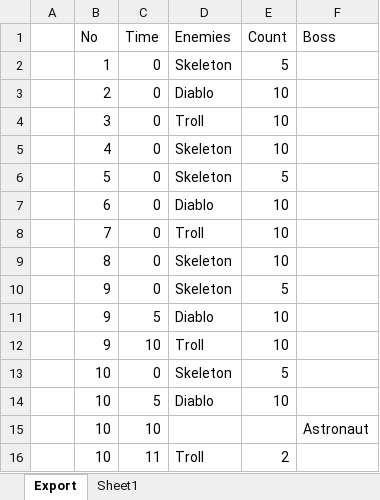
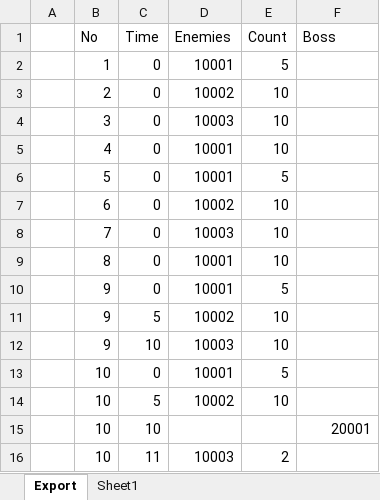
Before and after one commit to BlindBullet/ProjectDF, an Excel workbook: Assets/DataTables~/StageChart.xlsm, sheet Export, drawn as a sheet; values as stored, in another font and other column widths than the file's, no borders; charts and pictures not drawn; the diff names each change by its address in the sheet, - before the commit and + after, or states it on an @@ line.

```diff
--- a/Assets/DataTables~/StageChart.xlsm (sheet Export)
+++ b/Assets/DataTables~/StageChart.xlsm (sheet Export)
-D2 (Enemies): Skeleton
+D2 (Enemies): 10001
-D3 (Enemies): Diablo
+D3 (Enemies): 10002
-D4 (Enemies): Troll
+D4 (Enemies): 10003
-D5:D6 (Enemies): Skeleton
+D5:D6 (Enemies): 10001
-D7 (Enemies): Diablo
+D7 (Enemies): 10002
-D8 (Enemies): Troll
+D8 (Enemies): 10003
-D9:D10 (Enemies): Skeleton
+D9:D10 (Enemies): 10001
-D11 (Enemies): Diablo
+D11 (Enemies): 10002
-D12 (Enemies): Troll
+D12 (Enemies): 10003
-D13 (Enemies): Skeleton
+D13 (Enemies): 10001
-D14 (Enemies): Diablo
+D14 (Enemies): 10002
-F15 (Boss): Astronaut
+F15 (Boss): 20001
-D16 (Enemies): Troll
+D16 (Enemies): 10003
```
Also changed, not shown: charts or pictures, 12 other files.
